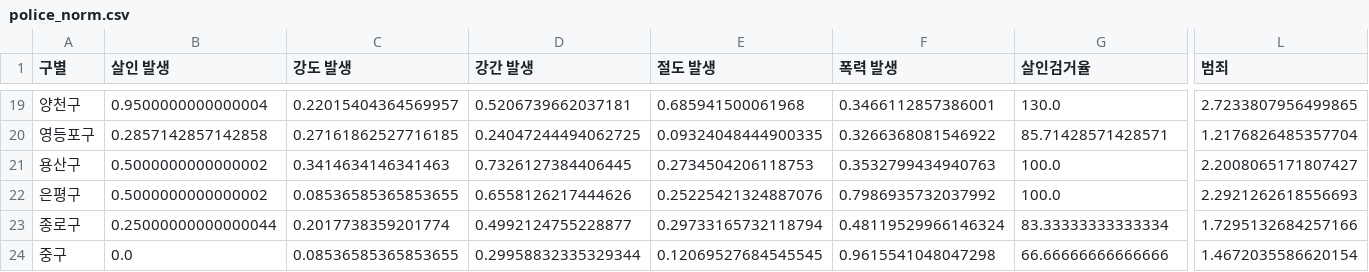
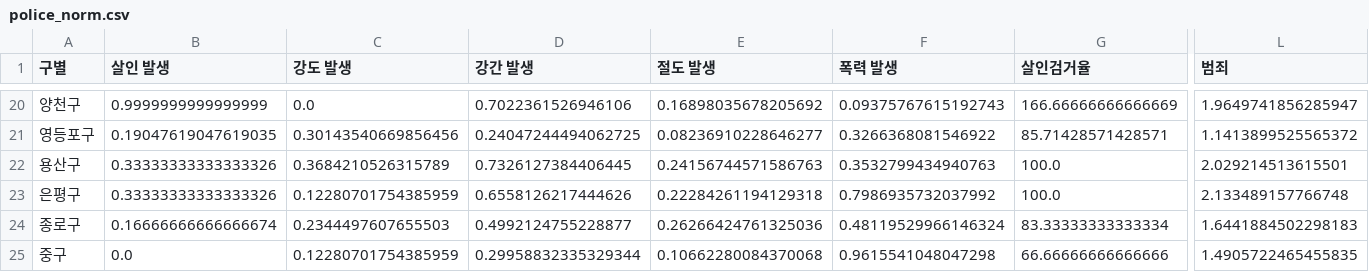
Before and after one commit to Younyeojin/django-react-algorithm, a CSV file: backend/admin/crime/data/new_data/police_norm.csv, drawn as a sheet; only a part is shown, gaps mark what is left out; addresses are those after the commit; the diff covers the shown part only; the diff names each change by its address in the sheet, - before the commit and + after, or states it on an @@ line.

```diff
--- a/backend/admin/crime/data/new_data/police_norm.csv
+++ b/backend/admin/crime/data/new_data/police_norm.csv
-B20 (살인 발생): 0.9500000000000004
+B20 (살인 발생): 0.9999999999999999
-C20 (강도 발생): 0.22015404364569957
+C20 (강도 발생): 0.0
-D20 (강간 발생): 0.5206739662037181
+D20 (강간 발생): 0.7022361526946106
-E20 (절도 발생): 0.685941500061968
+E20 (절도 발생): 0.16898035678205692
-F20 (폭력 발생): 0.3466112857386001
+F20 (폭력 발생): 0.09375767615192743
-G20 (살인검거율): 130.0
+G20 (살인검거율): 166.66666666666669
-L20 (범죄): 2.7233807956499865
+L20 (범죄): 1.9649741856285947
-B21 (살인 발생): 0.2857142857142858
+B21 (살인 발생): 0.19047619047619035
-C21 (강도 발생): 0.27161862527716185
+C21 (강도 발생): 0.30143540669856456
-E21 (절도 발생): 0.09324048444900335
+E21 (절도 발생): 0.08236910228646277
-L21 (범죄): 1.2176826485357704
+L21 (범죄): 1.1413899525565372
-B22:B23 (살인 발생): 0.5000000000000002
+B22:B23 (살인 발생): 0.33333333333333326
-C22 (강도 발생): 0.3414634146341463
+C22 (강도 발생): 0.3684210526315789
-E22 (절도 발생): 0.2734504206118753
+E22 (절도 발생): 0.24156744571586763
-L22 (범죄): 2.2008065171807427
+L22 (범죄): 2.029214513615501
-C23 (강도 발생): 0.08536585365853655
+C23 (강도 발생): 0.12280701754385959
-E23 (절도 발생): 0.25225421324887076
+E23 (절도 발생): 0.22284261194129318
-L23 (범죄): 2.2921262618556693
+L23 (범죄): 2.133489157766748
-B24 (살인 발생): 0.25000000000000044
+B24 (살인 발생): 0.16666666666666674
-C24 (강도 발생): 0.2017738359201774
+C24 (강도 발생): 0.2344497607655503
-E24 (절도 발생): 0.29733165732118794
+E24 (절도 발생): 0.26266424761325036
-L24 (범죄): 1.7295132684257166
+L24 (범죄): 1.6441884502298183
-C25 (강도 발생): 0.08536585365853655
+C25 (강도 발생): 0.12280701754385959
-E25 (절도 발생): 0.12069527684545545
+E25 (절도 발생): 0.10662280084370068
-L25 (범죄): 1.4672035586620154
+L25 (범죄): 1.4905722465455835
```
Also changed, not shown: 1 added row and 75 edited cells elsewhere in this file, backend/admin/crime/data/new_data/crime_police.csv, backend/admin/crime/data/new_data/police_positions.csv, 4 other files.
